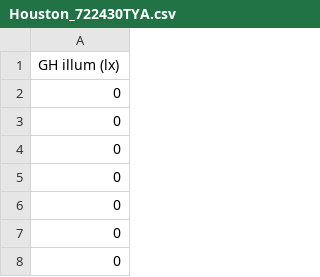
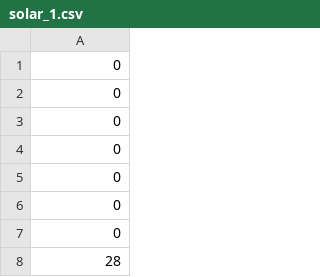
Before and after one commit to Techathon-2025-G5/smart-energy-community-platform, a CSV file: data/renewable/solar/solar_1.csv (was data/pv/Houston_722430TYA.csv), drawn as a sheet; only a part is shown; the shorter side is filled out with more unchanged rows; the diff names each change by its address in the sheet, - before the commit and + after, or states it on an @@ line.

```diff
--- a/data/pv/Houston_722430TYA.csv
+++ b/data/renewable/solar/solar_1.csv
-row 1: GH illum (lx)
```
Also changed, not shown: data/load/building/hospital.csv, data/load/building/large_hotel.csv, 18 other files.
